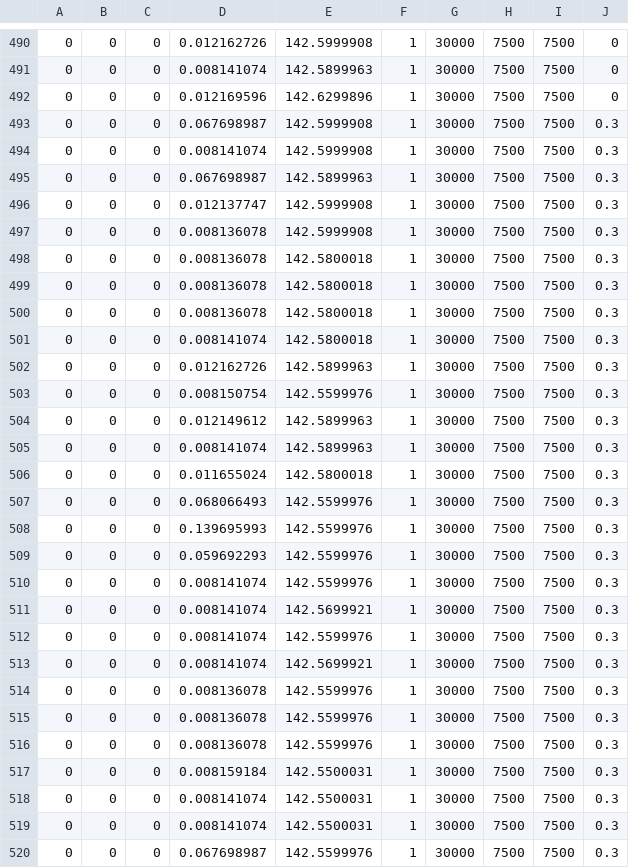
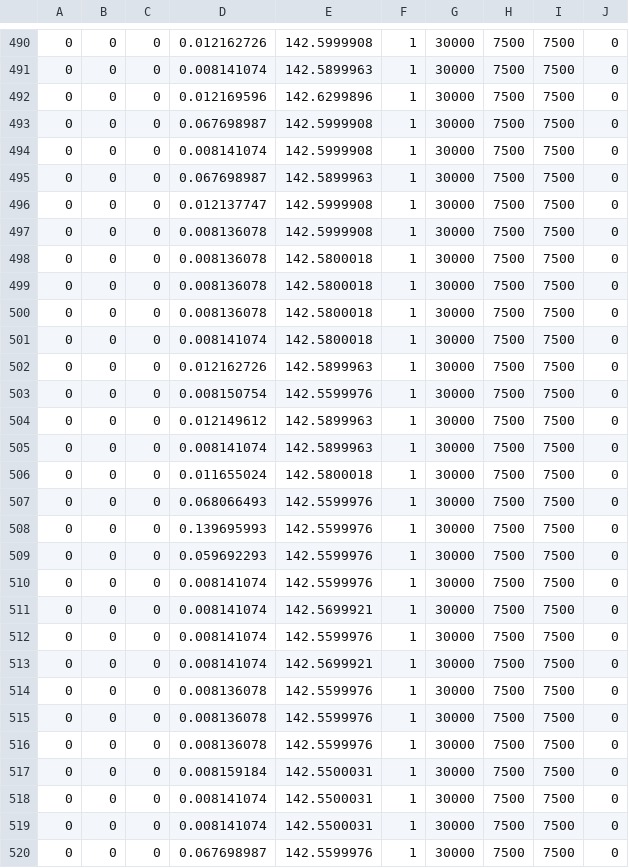
Before and after one commit to FRCTeam107/2022Robot, a CSV file: src/main/deploy/3Ball-1FAST.csv, drawn as a sheet; only a part is shown, gaps mark what is left out; the diff covers the shown part only.

Commit message:
improve 3-ball fast

```diff
--- a/src/main/deploy/3Ball-1FAST.csv
+++ b/src/main/deploy/3Ball-1FAST.csv
@@ -492,29 +492,29 @@
 0,0,0,0.012169596,142.6299896,1,30000,7500,7500,0
-0,0,0,0.067698987,142.5999908,1,30000,7500,7500,0.3
-0,0,0,0.008141074,142.5999908,1,30000,7500,7500,0.3
-0,0,0,0.067698987,142.5899963,1,30000,7500,7500,0.3
-0,0,0,0.012137747,142.5999908,1,30000,7500,7500,0.3
-0,0,0,0.008136078,142.5999908,1,30000,7500,7500,0.3
-0,0,0,0.008136078,142.5800018,1,30000,7500,7500,0.3
-0,0,0,0.008136078,142.5800018,1,30000,7500,7500,0.3
-0,0,0,0.008136078,142.5800018,1,30000,7500,7500,0.3
-0,0,0,0.008141074,142.5800018,1,30000,7500,7500,0.3
-0,0,0,0.012162726,142.5899963,1,30000,7500,7500,0.3
-0,0,0,0.008150754,142.5599976,1,30000,7500,7500,0.3
-0,0,0,0.012149612,142.5899963,1,30000,7500,7500,0.3
-0,0,0,0.008141074,142.5899963,1,30000,7500,7500,0.3
-0,0,0,0.011655024,142.5800018,1,30000,7500,7500,0.3
-0,0,0,0.068066493,142.5599976,1,30000,7500,7500,0.3
-0,0,0,0.139695993,142.5599976,1,30000,7500,7500,0.3
-0,0,0,0.059692293,142.5599976,1,30000,7500,7500,0.3
-0,0,0,0.008141074,142.5599976,1,30000,7500,7500,0.3
-0,0,0,0.008141074,142.5699921,1,30000,7500,7500,0.3
-0,0,0,0.008141074,142.5599976,1,30000,7500,7500,0.3
-0,0,0,0.008141074,142.5699921,1,30000,7500,7500,0.3
-0,0,0,0.008136078,142.5599976,1,30000,7500,7500,0.3
-0,0,0,0.008136078,142.5599976,1,30000,7500,7500,0.3
-0,0,0,0.008136078,142.5599976,1,30000,7500,7500,0.3
-0,0,0,0.008159184,142.5500031,1,30000,7500,7500,0.3
-0,0,0,0.008141074,142.5500031,1,30000,7500,7500,0.3
-0,0,0,0.008141074,142.5500031,1,30000,7500,7500,0.3
-0,0,0,0.067698987,142.5599976,1,30000,7500,7500,0.3
+0,0,0,0.067698987,142.5999908,1,30000,7500,7500,0
+0,0,0,0.008141074,142.5999908,1,30000,7500,7500,0
+0,0,0,0.067698987,142.5899963,1,30000,7500,7500,0
+0,0,0,0.012137747,142.5999908,1,30000,7500,7500,0
+0,0,0,0.008136078,142.5999908,1,30000,7500,7500,0
+0,0,0,0.008136078,142.5800018,1,30000,7500,7500,0
+0,0,0,0.008136078,142.5800018,1,30000,7500,7500,0
+0,0,0,0.008136078,142.5800018,1,30000,7500,7500,0
+0,0,0,0.008141074,142.5800018,1,30000,7500,7500,0
+0,0,0,0.012162726,142.5899963,1,30000,7500,7500,0
+0,0,0,0.008150754,142.5599976,1,30000,7500,7500,0
+0,0,0,0.012149612,142.5899963,1,30000,7500,7500,0
+0,0,0,0.008141074,142.5899963,1,30000,7500,7500,0
+0,0,0,0.011655024,142.5800018,1,30000,7500,7500,0
+0,0,0,0.068066493,142.5599976,1,30000,7500,7500,0
+0,0,0,0.139695993,142.5599976,1,30000,7500,7500,0
+0,0,0,0.059692293,142.5599976,1,30000,7500,7500,0
+0,0,0,0.008141074,142.5599976,1,30000,7500,7500,0
+0,0,0,0.008141074,142.5699921,1,30000,7500,7500,0
+0,0,0,0.008141074,142.5599976,1,30000,7500,7500,0
+0,0,0,0.008141074,142.5699921,1,30000,7500,7500,0
+0,0,0,0.008136078,142.5599976,1,30000,7500,7500,0
+0,0,0,0.008136078,142.5599976,1,30000,7500,7500,0
+0,0,0,0.008136078,142.5599976,1,30000,7500,7500,0
+0,0,0,0.008159184,142.5500031,1,30000,7500,7500,0
+0,0,0,0.008141074,142.5500031,1,30000,7500,7500,0
+0,0,0,0.008141074,142.5500031,1,30000,7500,7500,0
+0,0,0,0.067698987,142.5599976,1,30000,7500,7500,0
```
Also changed, not shown: 16 edited cells elsewhere in this file.
